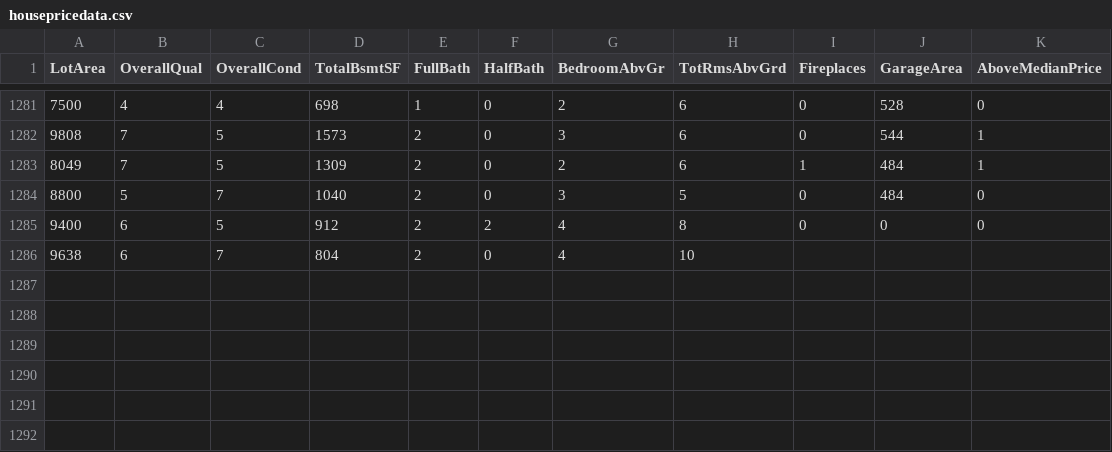
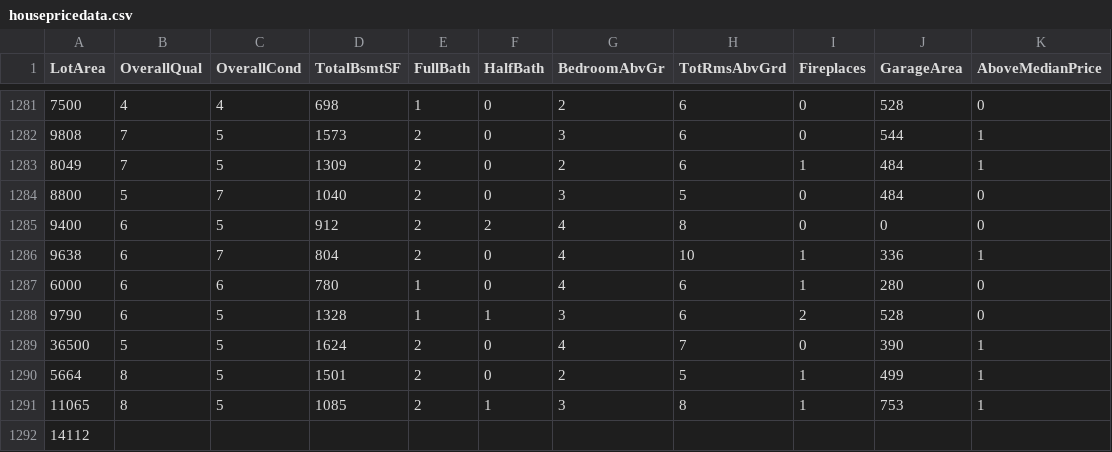
Before and after one commit to reapersy/advanced-neural-net-library, a CSV file: Examples/HousepricesPython/dataset/housepricedata.csv, drawn as a sheet; only a part is shown, gaps mark what is left out.

Commit message:
routine

```diff
--- a/Examples/HousepricesPython/dataset/housepricedata.csv
+++ b/Examples/HousepricesPython/dataset/housepricedata.csv
@@ -1285,2 +1285,8 @@ LotArea,OverallQual,OverallCond,TotalBsmtSF,FullBath,HalfBath,BedroomAbvGr,TotRm
 9400,6,5,912,2,2,4,8,0,0,0
-9638,6,7,804,2,0,4,10
+9638,6,7,804,2,0,4,10,1,336,1
+6000,6,6,780,1,0,4,6,1,280,0
+9790,6,5,1328,1,1,3,6,2,528,0
+36500,5,5,1624,2,0,4,7,0,390,1
+5664,8,5,1501,2,0,2,5,1,499,1
+11065,8,5,1085,2,1,3,8,1,753,1
+14112
```
